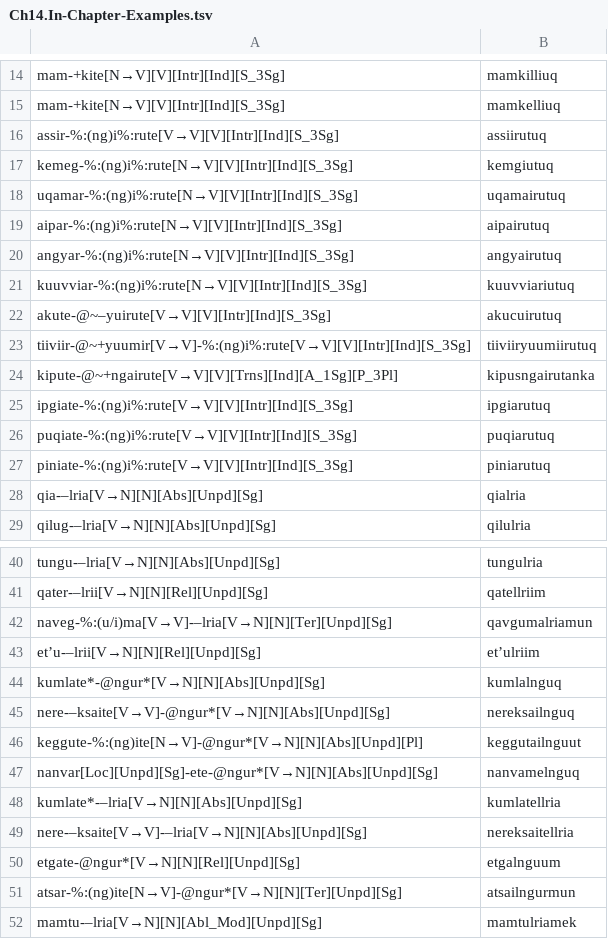
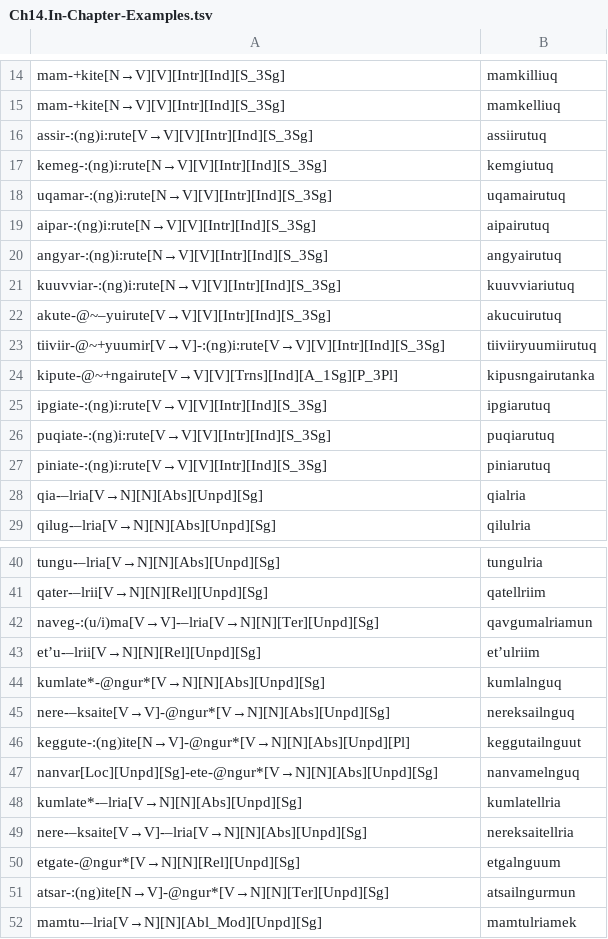
Before and after one commit to giellalt/lang-esu, a TSV file: esu.pairs.gold/Ch14.In-Chapter-Examples.tsv, drawn as a sheet; only a part is shown, gaps mark what is left out; the diff covers the shown part only.

```diff
--- a/esu.pairs.gold/Ch14.In-Chapter-Examples.tsv
+++ b/esu.pairs.gold/Ch14.In-Chapter-Examples.tsv
@@ -15,14 +15,14 @@ mam-+kite[N→V][V][Intr][Ind][S_3Sg]	mamkilliuq
 mam-+kite[N→V][V][Intr][Ind][S_3Sg]	mamkelliuq
-assir-%:(ng)i%:rute[V→V][V][Intr][Ind][S_3Sg]	assiirutuq
-kemeg-%:(ng)i%:rute[N→V][V][Intr][Ind][S_3Sg]	kemgiutuq
-uqamar-%:(ng)i%:rute[N→V][V][Intr][Ind][S_3Sg]	uqamairutuq
-aipar-%:(ng)i%:rute[N→V][V][Intr][Ind][S_3Sg]	aipairutuq
-angyar-%:(ng)i%:rute[N→V][V][Intr][Ind][S_3Sg]	angyairutuq
-kuuvviar-%:(ng)i%:rute[N→V][V][Intr][Ind][S_3Sg]	kuuvviariutuq
+assir-:(ng)i:rute[V→V][V][Intr][Ind][S_3Sg]	assiirutuq
+kemeg-:(ng)i:rute[N→V][V][Intr][Ind][S_3Sg]	kemgiutuq
+uqamar-:(ng)i:rute[N→V][V][Intr][Ind][S_3Sg]	uqamairutuq
+aipar-:(ng)i:rute[N→V][V][Intr][Ind][S_3Sg]	aipairutuq
+angyar-:(ng)i:rute[N→V][V][Intr][Ind][S_3Sg]	angyairutuq
+kuuvviar-:(ng)i:rute[N→V][V][Intr][Ind][S_3Sg]	kuuvviariutuq
 akute-@~–yuirute[V→V][V][Intr][Ind][S_3Sg]	akucuirutuq
-tiiviir-@~+yuumir[V→V]-%:(ng)i%:rute[V→V][V][Intr][Ind][S_3Sg]	tiiviiryuumiirutuq
+tiiviir-@~+yuumir[V→V]-:(ng)i:rute[V→V][V][Intr][Ind][S_3Sg]	tiiviiryuumiirutuq
 kipute-@~+ngairute[V→V][V][Trns][Ind][A_1Sg][P_3Pl]	kipusngairutanka
-ipgiate-%:(ng)i%:rute[V→V][V][Intr][Ind][S_3Sg]	ipgiarutuq
-puqiate-%:(ng)i%:rute[V→V][V][Intr][Ind][S_3Sg]	puqiarutuq
-piniate-%:(ng)i%:rute[V→V][V][Intr][Ind][S_3Sg]	piniarutuq
+ipgiate-:(ng)i:rute[V→V][V][Intr][Ind][S_3Sg]	ipgiarutuq
+puqiate-:(ng)i:rute[V→V][V][Intr][Ind][S_3Sg]	puqiarutuq
+piniate-:(ng)i:rute[V→V][V][Intr][Ind][S_3Sg]	piniarutuq
 qia-–lria[V→N][N][Abs][Unpd][Sg]	qialria
@@ -41,3 +41,3 @@ tungu-–lria[V→N][N][Abs][Unpd][Sg]	tungulria
 qater-–lrii[V→N][N][Rel][Unpd][Sg]	qatellriim
-naveg-%:(u/i)ma[V→V]-–lria[V→N][N][Ter][Unpd][Sg]	qavgumalriamun
+naveg-:(u/i)ma[V→V]-–lria[V→N][N][Ter][Unpd][Sg]	qavgumalriamun
 etʼu-–lrii[V→N][N][Rel][Unpd][Sg]	etʼulriim
@@ -45,3 +45,3 @@ kumlate*-@ngur*[V→N][N][Abs][Unpd][Sg]	kumlalnguq
 nere-–ksaite[V→V]-@ngur*[V→N][N][Abs][Unpd][Sg]	nereksailnguq
-keggute-%:(ng)ite[N→V]-@ngur*[V→N][N][Abs][Unpd][Pl]	keggutailnguut
+keggute-:(ng)ite[N→V]-@ngur*[V→N][N][Abs][Unpd][Pl]	keggutailnguut
 nanvar[Loc][Unpd][Sg]-ete-@ngur*[V→N][N][Abs][Unpd][Sg]	nanvamelnguq
@@ -50,3 +50,3 @@ nere-–ksaite[V→V]-–lria[V→N][N][Abs][Unpd][Sg]	nereksaitellria
 etgate-@ngur*[V→N][N][Rel][Unpd][Sg]	etgalnguum
-atsar-%:(ng)ite[N→V]-@ngur*[V→N][N][Ter][Unpd][Sg]	atsailngurmun
+atsar-:(ng)ite[N→V]-@ngur*[V→N][N][Ter][Unpd][Sg]	atsailngurmun
 mamtu-–lria[V→N][N][Abl_Mod][Unpd][Sg]	mamtulriamek
```
Also changed, not shown: 2 edited cells elsewhere in this file, esu.pairs.gold/Ch10.In-Chapter-Examples.tsv, esu.pairs.gold/Ch12.In-Chapter-Examples.tsv, 10 other files.
